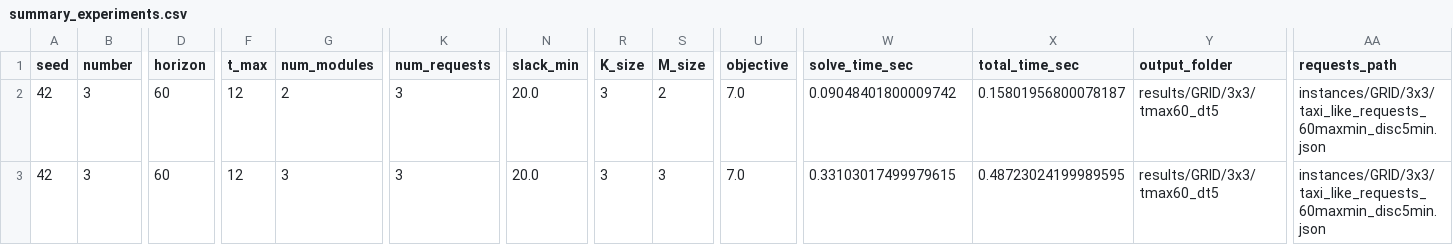
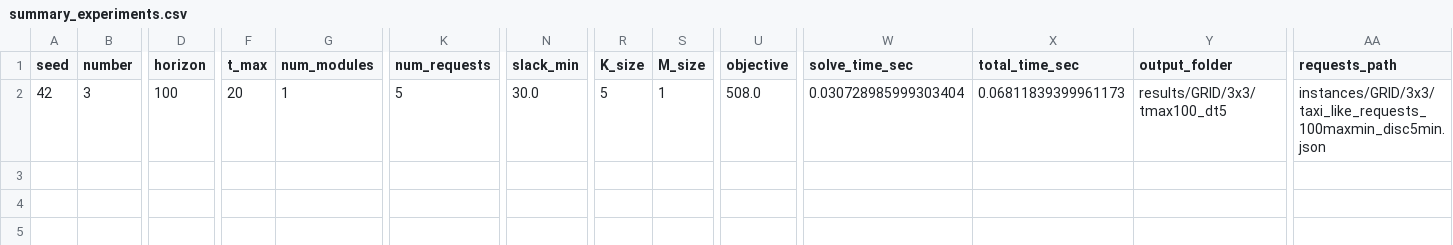
Before and after one commit to VidaGallo/ThesisModBus, a CSV file: results/summary_experiments.csv, drawn as a sheet; only a part is shown, gaps mark what is left out; rows hold the shown columns only; the diff names each change by its address in the sheet, - before the commit and + after, or states it on an @@ line.

```diff
--- a/results/summary_experiments.csv
+++ b/results/summary_experiments.csv
-D2 (horizon): 60
+D2 (horizon): 100
-F2 (t_max): 12
+F2 (t_max): 20
-G2 (num_modules): 2
+G2 (num_modules): 1
-K2 (num_requests): 3
+K2 (num_requests): 5
-N2 (slack_min): 20.0
+N2 (slack_min): 30.0
-R2 (K_size): 3
+R2 (K_size): 5
-S2 (M_size): 2
+S2 (M_size): 1
-U2 (objective): 7.0
+U2 (objective): 508.0
-W2 (solve_time_sec): 0.09048401800009742
+W2 (solve_time_sec): 0.030728985999303404
-X2 (total_time_sec): 0.15801956800078187
+X2 (total_time_sec): 0.06811839399961173
-Y2 (output_folder): results/GRID/3x3/tmax60_dt5
+Y2 (output_folder): results/GRID/3x3/tmax100_dt5
-AA2 (requests_path): instances/GRID/3x3/taxi_like_requests_60maxmin_disc5min.json
+AA2 (requests_path): instances/GRID/3x3/taxi_like_requests_100maxmin_disc5min.json
-row 3: 42 | 3 | 60 | 12 | 3 | 3 | 20.0 | 3 | 3 | 7.0 | 0.33103017499979615 | 0.48723024199989595 | results/GRID/3x3/tmax60_dt5 | instances/GRID/3x3/taxi_like_requests_60maxmin_disc5min.json
```
Also changed, not shown: 7 other files.
